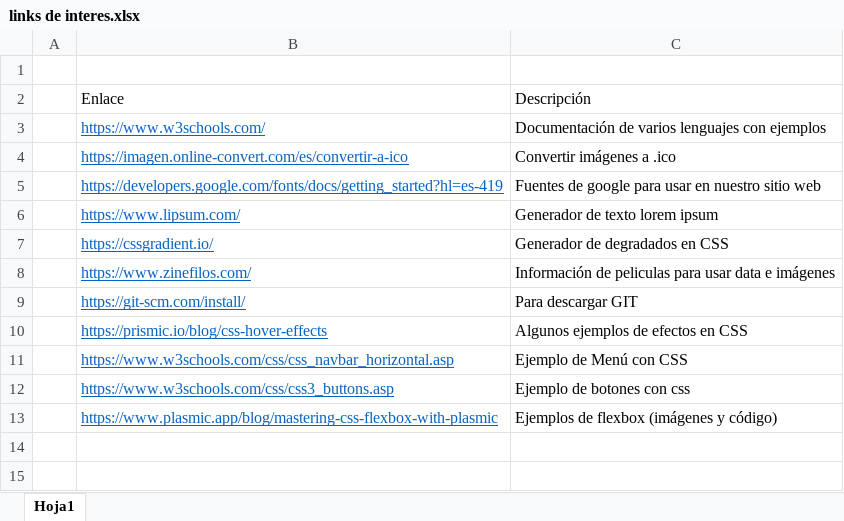
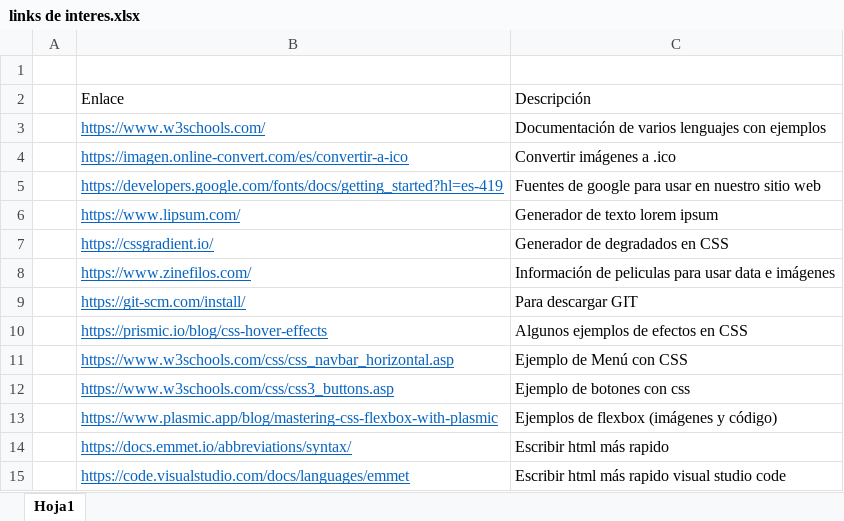
Before and after one commit to RicardoTechDev/Reinventate_SENCE_RTD-24-01-01-0001-2, an Excel workbook: links de interes.xlsx, sheet Hoja1, drawn as a sheet; values as stored, in another font and other column widths than the file's, no borders; the diff names each change by its address in the sheet, - before the commit and + after, or states it on an @@ line.

```diff
--- a/links de interes.xlsx (sheet Hoja1)
+++ b/links de interes.xlsx (sheet Hoja1)
+row 14:  | https://docs.emmet.io/abbreviations/syntax/ | Escribir html más rapido
+row 15:  | https://code.visualstudio.com/docs/languages/emmet | Escribir html más rapido visual studio code
```
Also changed, not shown: 2 other files.
